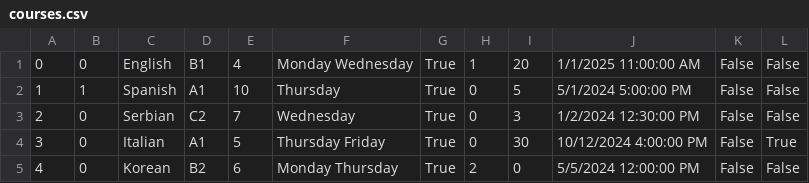
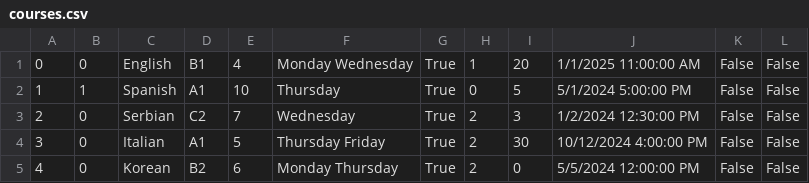
Before and after one commit to kzi-nastava/cp-usi-2024-5-a, a CSV file: LangLang/Data/courses.csv, drawn as a sheet.

Commit message:
[Update] courses csv

```diff
--- a/LangLang/Data/courses.csv
+++ b/LangLang/Data/courses.csv
@@ -2,4 +2,4 @@
 1|1|Spanish|A1|10|Thursday|True|0|5|5/1/2024 5:00:00 PM|False|False
-2|0|Serbian|C2|7|Wednesday|True|0|3|1/2/2024 12:30:00 PM|False|False
-3|0|Italian|A1|5|Thursday Friday|True|0|30|10/12/2024 4:00:00 PM|False|True
+2|0|Serbian|C2|7|Wednesday|True|2|3|1/2/2024 12:30:00 PM|False|False
+3|0|Italian|A1|5|Thursday Friday|True|2|30|10/12/2024 4:00:00 PM|False|False
 4|0|Korean|B2|6|Monday Thursday|True|2|0|5/5/2024 12:00:00 PM|False|False
```
